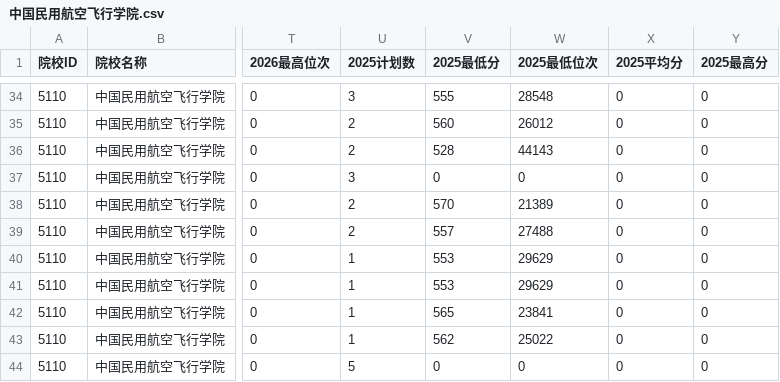
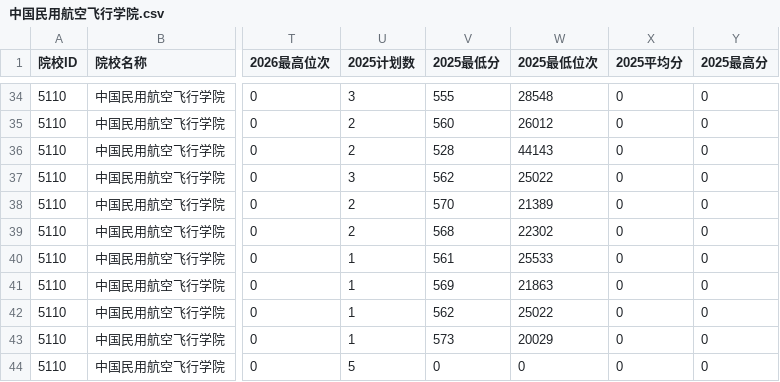
Before and after one commit to ADD574929477/2026, a CSV file: 中国民用航空飞行学院.csv, drawn as a sheet; only a part is shown, gaps mark what is left out; the diff names each change by its address in the sheet, - before the commit and + after, or states it on an @@ line.

Commit message:
feat: 录入CSV文件数据
Co-authored-by: traeagent <traeagent@users.noreply.github.com>

```diff
--- a/中国民用航空飞行学院.csv
+++ b/中国民用航空飞行学院.csv
-V37 (2025最低分): 0
+V37 (2025最低分): 562
-W37 (2025最低位次): 0
+W37 (2025最低位次): 25022
-V39 (2025最低分): 557
+V39 (2025最低分): 568
-W39 (2025最低位次): 27488
+W39 (2025最低位次): 22302
-V40 (2025最低分): 553
+V40 (2025最低分): 561
-W40 (2025最低位次): 29629
+W40 (2025最低位次): 25533
-V41 (2025最低分): 553
+V41 (2025最低分): 569
-W41 (2025最低位次): 29629
+W41 (2025最低位次): 21863
-V42 (2025最低分): 565
+V42 (2025最低分): 562
-W42 (2025最低位次): 23841
+W42 (2025最低位次): 25022
-V43 (2025最低分): 562
+V43 (2025最低分): 573
-W43 (2025最低位次): 25022
+W43 (2025最低位次): 20029
```
